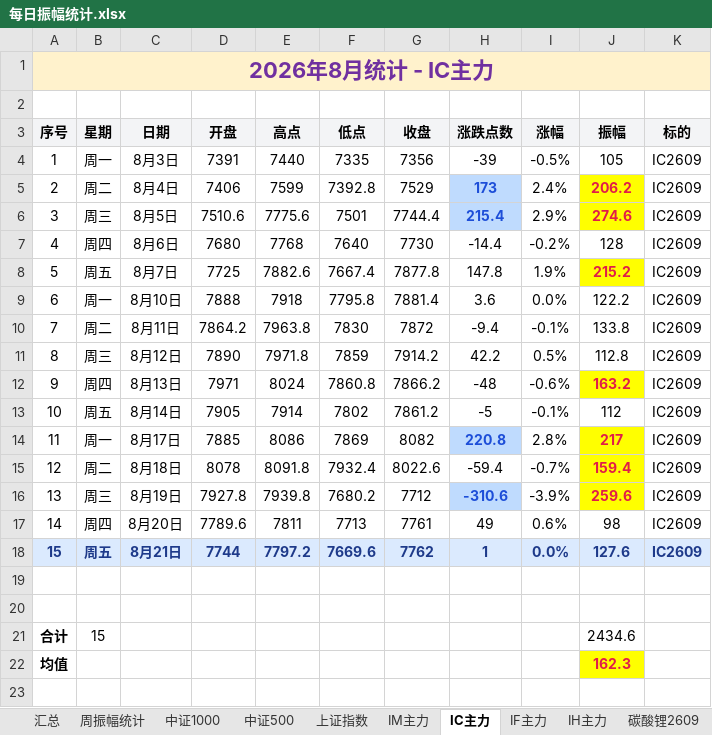
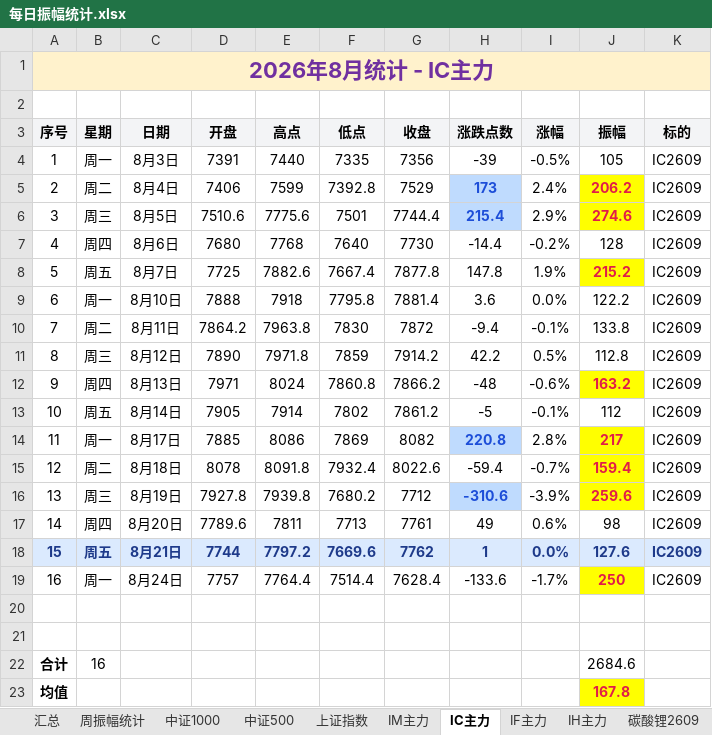
Before and after one commit to iputao-design/futures-amplitude-web, an Excel workbook: 每日振幅统计.xlsx, sheet IC主力, drawn as a sheet; values as stored, in another font and other column widths than the file's, no borders; removed rows and columns are numbered as before the commit, all else as after; the diff names each change by its address in the sheet, - before the commit and + after, or states it on an @@ line.

```diff
--- a/每日振幅统计.xlsx (sheet IC主力)
+++ b/每日振幅统计.xlsx (sheet IC主力)
+row 19: 16 | 周一 | 8月24日 | 7757 | 7764.4 | 7514.4 | 7628.4 | -133.6 | -1.7% | 250 | IC2609
-row 21: 合计 | 15 |  |  |  |  |  |  |  | 2434.6
+row 22: 合计 | 16 |  |  |  |  |  |  |  | 2684.6
-J23 (振幅): 162.3
+J23 (振幅): 167.8
```
Also changed, not shown: sheet 汇总, sheet 周振幅统计, sheet IF主力, sheet IH主力, sheet 碳酸锂2609, sheet 中证500, 2 more sheets, formulas that keep their value, 每日振幅统计_2026.xlsx, 5 other files.
